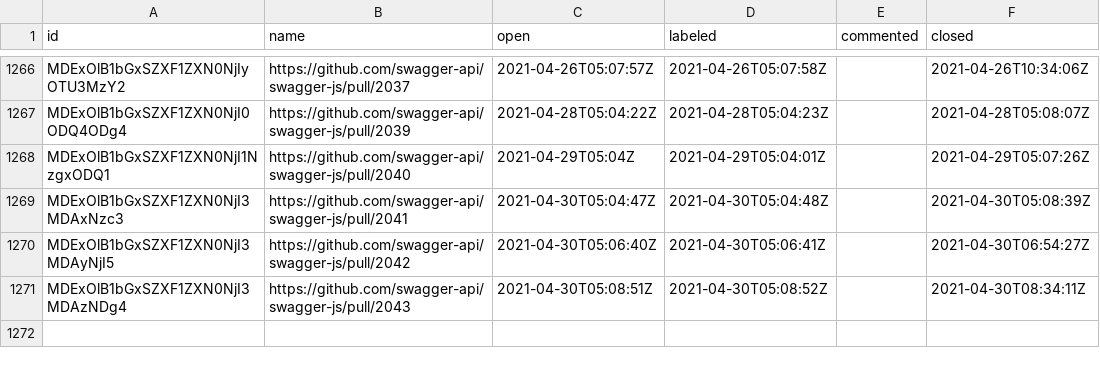
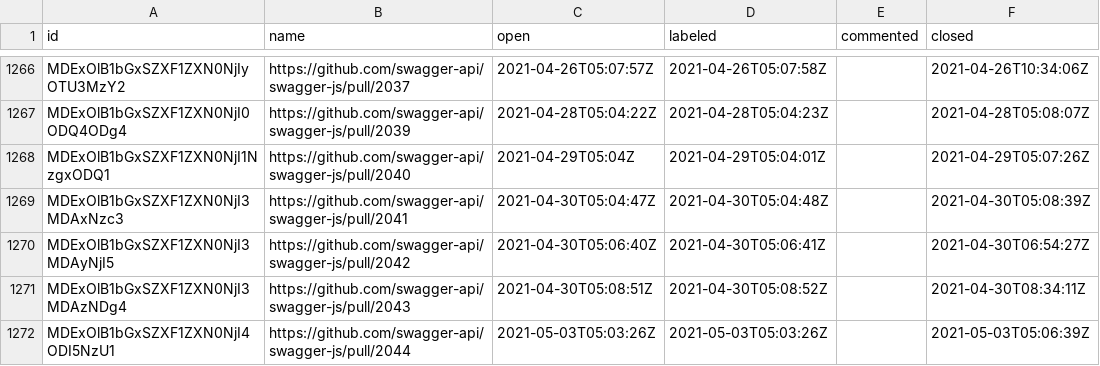
Before and after one commit to SmartBear/swagger-oselvar-metrics, a CSV file: data/swagger-api/swagger-js/pullRequests.csv, drawn as a sheet; only a part is shown, gaps mark what is left out; the diff names each change by its address in the sheet, - before the commit and + after, or states it on an @@ line.

```diff
--- a/data/swagger-api/swagger-js/pullRequests.csv
+++ b/data/swagger-api/swagger-js/pullRequests.csv
+row 1272: MDExOlB1bGxSZXF1ZXN0NjI4ODI5NzU1 | https://github.com/swagger-api/swagger-js/pull/2044 | 2021-05-03T05:03:26Z | 2021-05-03T05:03:26Z |  | 2021-05-03T05:06:39Z
```
Also changed, not shown: data/swagger-api/swagger-editor/pullRequests.csv, data/swagger-api/swagger-ui/pullRequests.csv.
